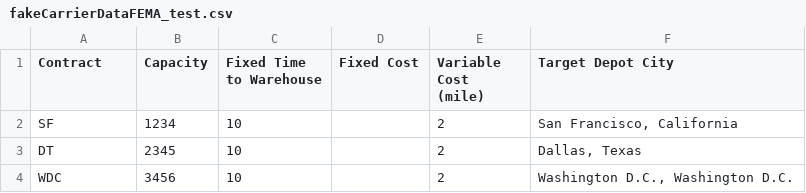
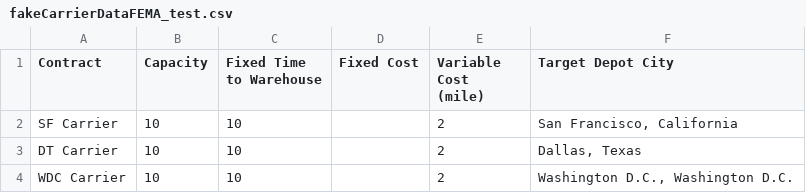
Before and after one commit to JamesMcGaa/strategic-response-analysis-mitctl-fema, a CSV file: inputData/inputData03_US/fakeCarrierDataFEMA_test.csv, drawn as a sheet.

Commit message:
some minor mods to James' fake data set and initial testing

```diff
--- a/inputData/inputData03_US/fakeCarrierDataFEMA_test.csv
+++ b/inputData/inputData03_US/fakeCarrierDataFEMA_test.csv
@@ -1,4 +1,4 @@
 Contract,Capacity,Fixed Time to Warehouse,Fixed Cost,Variable Cost (mile),Target Depot City
-SF,1234,10,,2,"San Francisco, California"
-DT,2345,10,,2,"Dallas, Texas"
-WDC,3456,10,,2,"Washington D.C., Washington D.C."
+SF Carrier,10,10,,2,"San Francisco, California"
+DT Carrier,10,10,,2,"Dallas, Texas"
+WDC Carrier,10,10,,2,"Washington D.C., Washington D.C."
```
Also changed, not shown: inputData/inputData03_US/drivingDistanceMatrix_test.csv, 8 other files.
